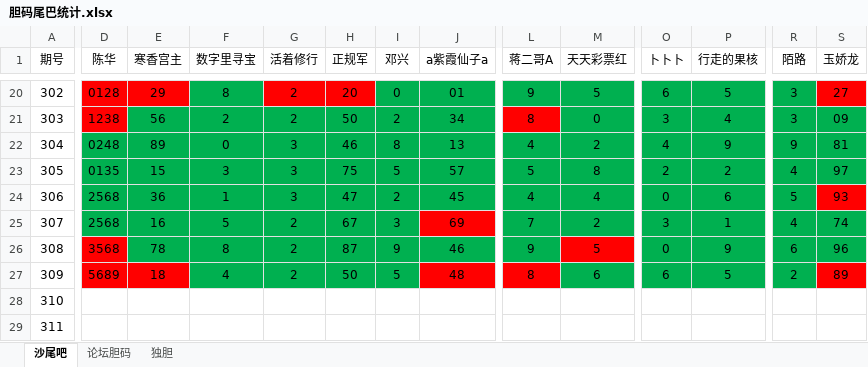
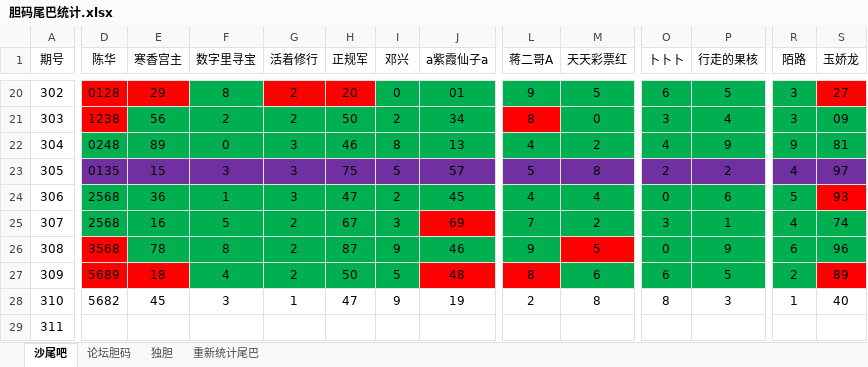
Before and after one commit to huahua495/MyLottery, an Excel workbook: app/src/main/java/com/renfei/mylottery/file/胆码尾巴统计.xlsx, sheet 沙尾吧, drawn as a sheet; only a part is shown, gaps mark what is left out; values as stored, in another font and other column widths than the file's, no borders; the diff covers the shown part only; the diff names each change by its address in the sheet, - before the commit and + after, or states it on an @@ line.

```diff
--- a/app/src/main/java/com/renfei/mylottery/file/胆码尾巴统计.xlsx (sheet 沙尾吧)
+++ b/app/src/main/java/com/renfei/mylottery/file/胆码尾巴统计.xlsx (sheet 沙尾吧)
+sheet tab: 重新统计尾巴
-D23:S23 fill: #00B050
+D23:S23 fill: #7030A0
-D28 (陈华): (empty)
+D28 (陈华): 5682
-E28 (寒香宫主): (empty)
+E28 (寒香宫主): 45
-F28 (数字里寻宝): (empty)
+F28 (数字里寻宝): 3
-G28 (活着修行): (empty)
+G28 (活着修行): 1
-H28 (正规军): (empty)
+H28 (正规军): 47
-I28 (邓兴): (empty)
+I28 (邓兴): 9
-J28 (a紫霞仙子a): (empty)
+J28 (a紫霞仙子a): 19
-L28 (蒋二哥A): (empty)
+L28 (蒋二哥A): 2
-M28 (天天彩票红): (empty)
+M28 (天天彩票红): 8
-O28 (卜卜卜): (empty)
+O28 (卜卜卜): 8
-P28 (行走的果核): (empty)
+P28 (行走的果核): 3
-R28 (陌路): (empty)
+R28 (陌路): 1
-S28 (玉娇龙): (empty)
+S28 (玉娇龙): 40
```
Also changed, not shown: 4 edited cells and cell formats elsewhere in this sheet, sheet 论坛胆码, sheet 独胆.
